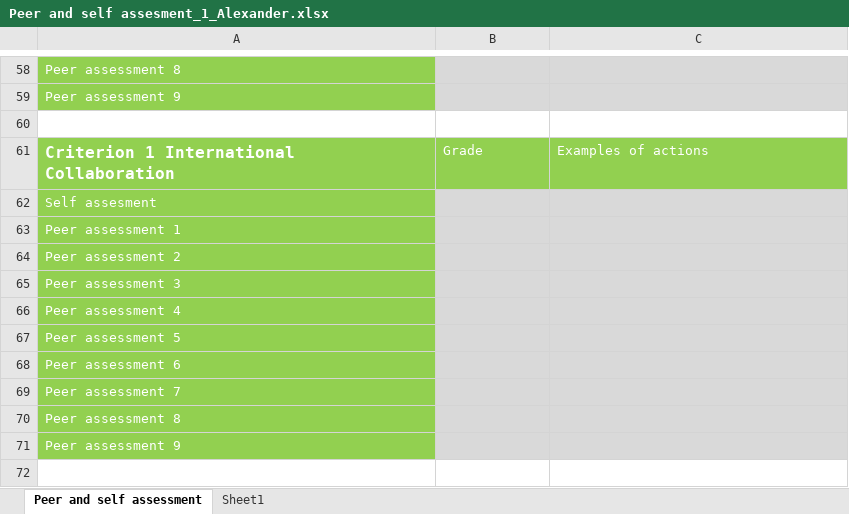
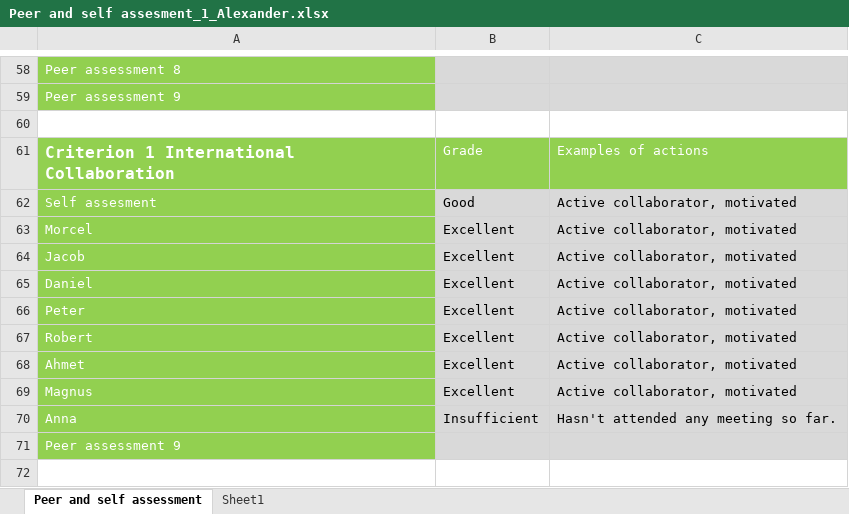
Before and after one commit to mrtrkmn/Honeyjar, an Excel workbook: files/Peer and self assesment_1_Alexander.xlsx, sheet Peer and self assessment, drawn as a sheet; only a part is shown, gaps mark what is left out; values as stored, in another font and other column widths than the file's, no borders; removed rows and columns are numbered as before the commit, all else as after; the diff names each change by its address in the sheet, - before the commit and + after, or states it on an @@ line.

Commit message:
Add files via upload

```diff
--- a/files/Peer and self assesment_1_Alexander.xlsx (sheet Peer and self assessment)
+++ b/files/Peer and self assesment_1_Alexander.xlsx (sheet Peer and self assessment)
-B62: (empty)
+B62: Good
-C62: (empty)
+C62: Active collaborator, motivated
-row 63: Peer assessment 1
-row 64: Peer assessment 2
-row 65: Peer assessment 3
-row 66: Peer assessment 4
-row 67: Peer assessment 5
-row 68: Peer assessment 6
-row 69: Peer assessment 7
-row 70: Peer assessment 8
+row 63: Morcel | Excellent | Active collaborator, motivated
+row 64: Jacob | Excellent | Active collaborator, motivated
+row 65: Daniel | Excellent | Active collaborator, motivated
+row 66: Peter | Excellent | Active collaborator, motivated
+row 67: Robert | Excellent | Active collaborator, motivated
+row 68: Ahmet | Excellent | Active collaborator, motivated
+row 69: Magnus | Excellent | Active collaborator, motivated
+row 70: Anna | Insufficient | Hasn't attended any meeting so far.
```
